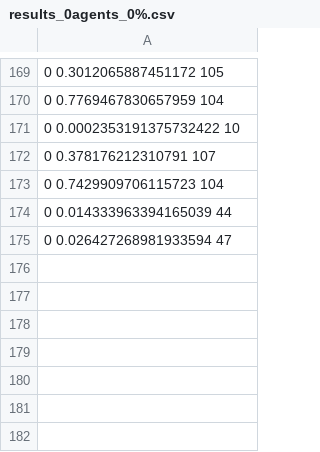
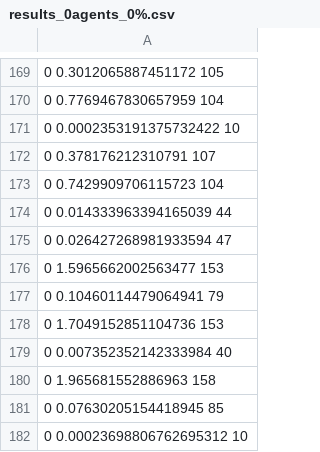
Before and after one commit to The-chosen/MAPF-combination-decentralize-centralize, a CSV file: centralized/cbs_expe/consume_time_stats/results_0agents_0%.csv, drawn as a sheet; only a part is shown, gaps mark what is left out; the diff names each change by its address in the sheet, - before the commit and + after, or states it on an @@ line.

```diff
--- a/centralized/cbs_expe/consume_time_stats/results_0agents_0%.csv
+++ b/centralized/cbs_expe/consume_time_stats/results_0agents_0%.csv
+row 176: 0 1.5965662002563477 153
+row 177: 0 0.10460114479064941 79
+row 178: 0 1.7049152851104736 153
+row 179: 0 0.007352352142333984 40
+row 180: 0 1.965681552886963 158
+row 181: 0 0.07630205154418945 85
+row 182: 0 0.00023698806762695312 10
```
Also changed, not shown: centralized/cbs_expe/consume_time_stats/results_Noneagents_None%.csv, 17 other files.
